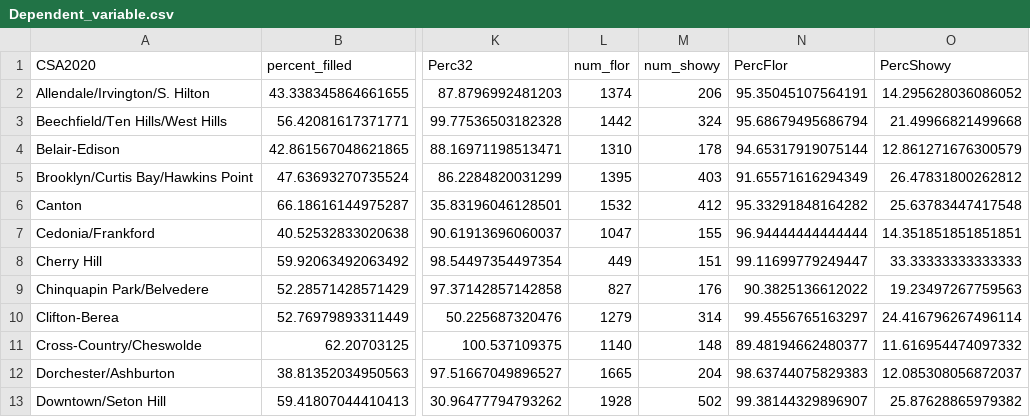
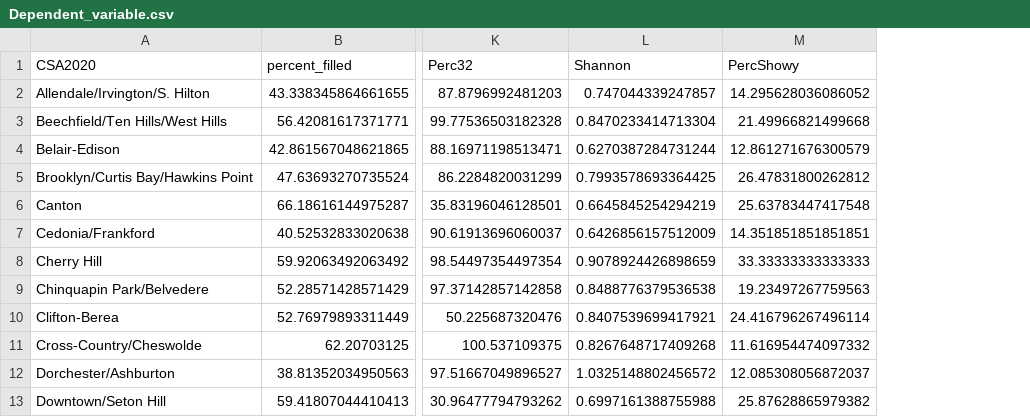
Before and after one commit to mavolio/BaltimoreStreetTreeProject, a CSV file: input_data/Dependent_variable.csv, drawn as a sheet; only a part is shown, gaps mark what is left out; removed rows and columns are numbered as before the commit, all else as after; the diff names each change by its address in the sheet, - before the commit and + after, or states it on an @@ line.

```diff
--- a/input_data/Dependent_variable.csv
+++ b/input_data/Dependent_variable.csv
-column L (num_flor), rows 2-13: 1374 | 1442 | 1310 | 1395 | 1532 | 1047 | 449 | 827 | 1279 | 1140 | 1665 | 1928
-column M (num_showy), rows 2-13: 206 | 324 | 178 | 403 | 412 | 155 | 151 | 176 | 314 | 148 | 204 | 502
-column N (PercFlor), rows 2-13: 95.35045107564191 | 95.68679495686794 | 94.65317919075144 | 91.65571616294349 | 95.33291848164282 | 96.94444444444444 | 99.11699779249447 | 90.3825136612022 | 99.4556765163297 | 89.48194662480377 | 98.63744075829383 | 99.38144329896907
+column L (Shannon), rows 2-13: 0.747044339247857 | 0.8470233414713304 | 0.6270387284731244 | 0.7993578693364425 | 0.6645845254294219 | 0.6426856157512009 | 0.9078924426898659 | 0.8488776379536538 | 0.8407539699417921 | 0.8267648717409268 | 1.0325148802456572 | 0.6997161388755988
```
Also changed, not shown: input_data/Independent_variable.csv, 7 other files.
